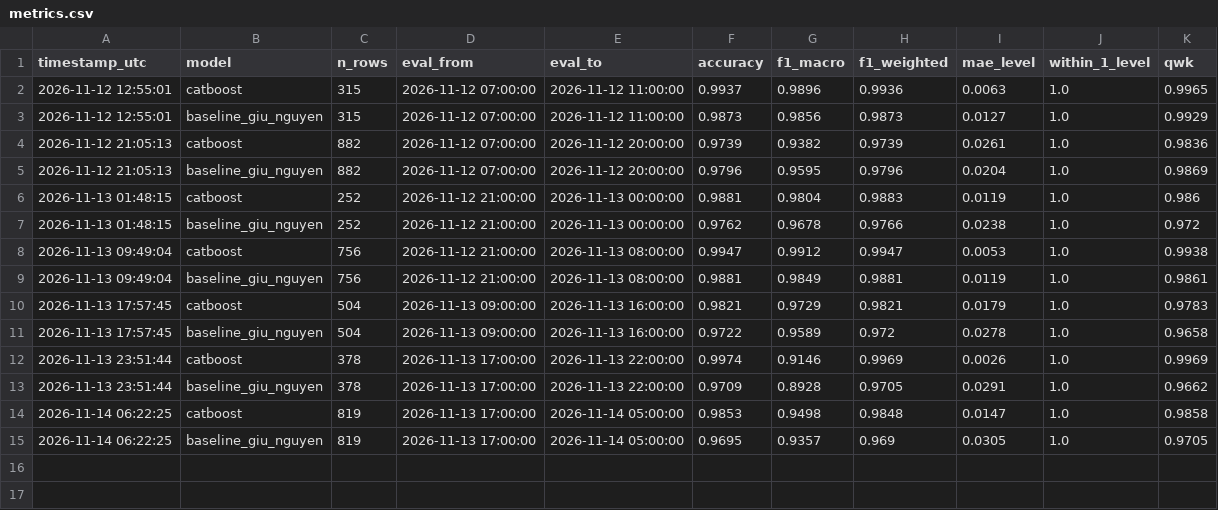
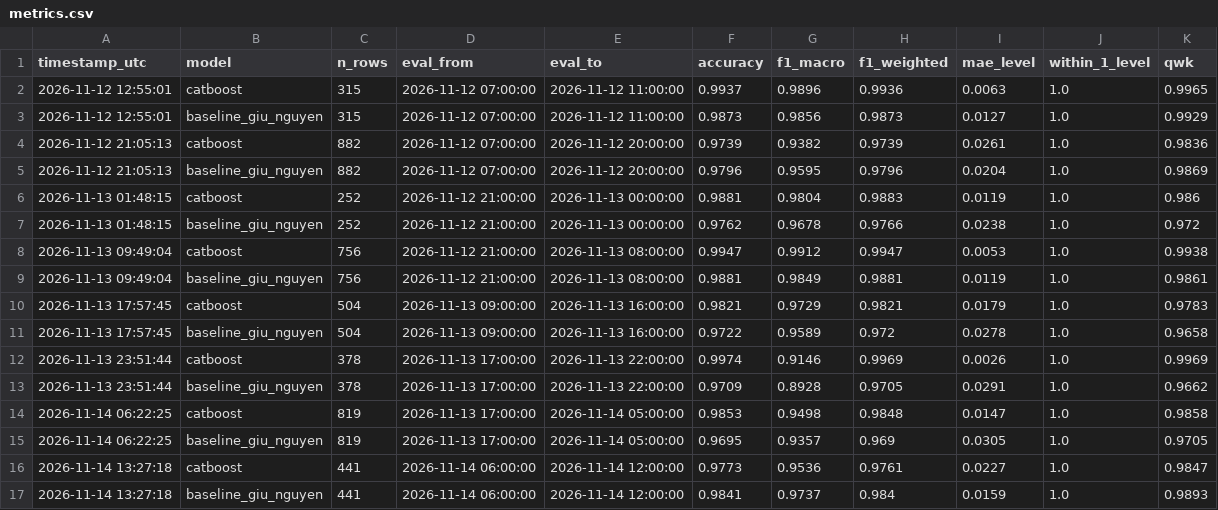
Before and after one commit to nguyenanhtuak456-beep/asthma-prediction-system, a CSV file: predictions/metrics.csv, drawn as a sheet; the diff names each change by its address in the sheet, - before the commit and + after, or states it on an @@ line.

```diff
--- a/predictions/metrics.csv
+++ b/predictions/metrics.csv
+row 16: 2026-11-14 13:27:18 | catboost | 441 | 2026-11-14 06:00:00 | 2026-11-14 12:00:00 | 0.9773 | 0.9536 | 0.9761 | 0.0227 | 1.0 | 0.9847
+row 17: 2026-11-14 13:27:18 | baseline_giu_nguyen | 441 | 2026-11-14 06:00:00 | 2026-11-14 12:00:00 | 0.9841 | 0.9737 | 0.984 | 0.0159 | 1.0 | 0.9893
```
Also changed, not shown: predictions/latest_predictions.csv, predictions/metrics_per_class.csv, 2 other files.
